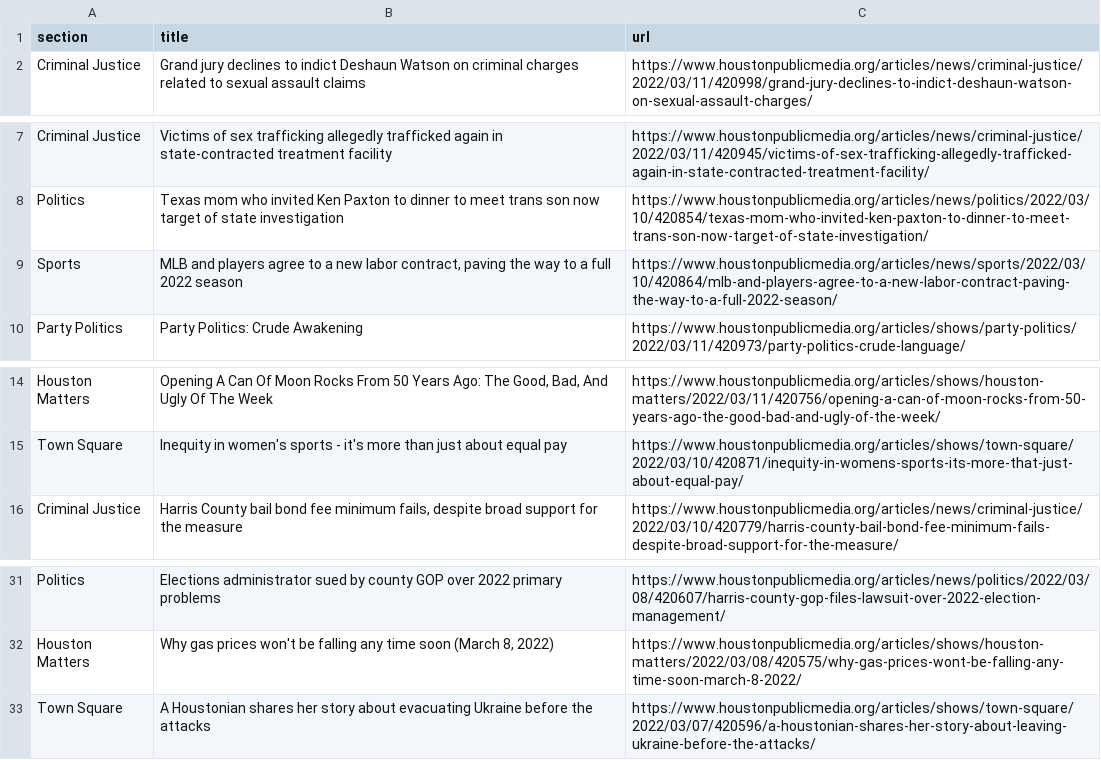
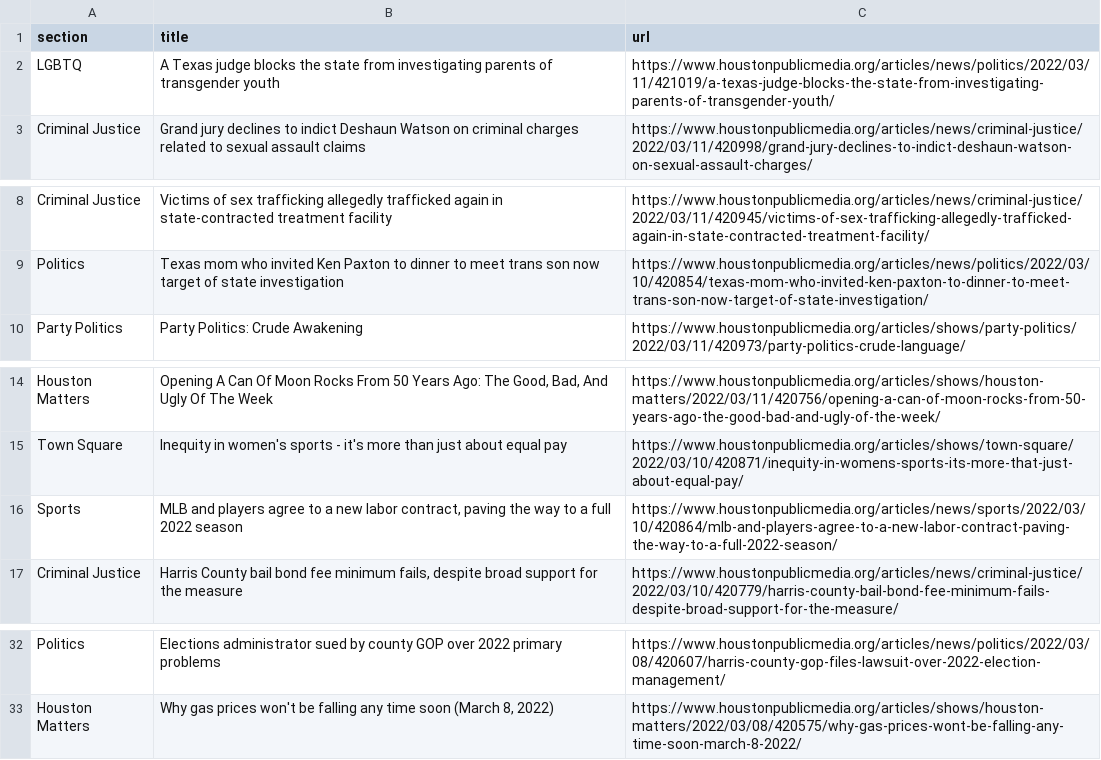
Before and after one commit to jessieblaeser/Autoscraper-Houston-NPR, a CSV file: npr.csv, drawn as a sheet; only a part is shown, gaps mark what is left out.

```diff
--- a/npr.csv
+++ b/npr.csv
@@ -1,2 +1,3 @@
 section,title,url
+LGBTQ,A Texas judge blocks the state from investigating parents of transgender youth,https://www.houstonpublicmedia.org/articles/news/politics/2022/03/11/421019/a-texas-judge-blocks-the-state-from-investigating-parents-of-transgender-youth/
 Criminal Justice,Grand jury declines to indict Deshaun Watson on criminal charges related to sexual assault claims,https://www.houstonpublicmedia.org/articles/news/criminal-justice/2022/03/11/420998/grand-jury-declines-to-indict-deshaun-watson-on-sexual-assault-charges/
@@ -8,3 +9,2 @@ Criminal Justice,Victims of sex trafficking allegedly trafficked again in state-
 Politics,Texas mom who invited Ken Paxton to dinner to meet trans son now target of state investigation,https://www.houstonpublicmedia.org/articles/news/politics/2022/03/10/420854/texas-mom-who-invited-ken-paxton-to-dinner-to-meet-trans-son-now-target-of-state-investigation/
-Sports,"MLB and players agree to a new labor contract, paving the way to a full 2022 season",https://www.houstonpublicmedia.org/articles/news/sports/2022/03/10/420864/mlb-and-players-agree-to-a-new-labor-contract-paving-the-way-to-a-full-2022-season/
 Party Politics,Party Politics: Crude Awakening,https://www.houstonpublicmedia.org/articles/shows/party-politics/2022/03/11/420973/party-politics-crude-language/
@@ -15,2 +15,3 @@ Houston Matters,"Opening A Can Of Moon Rocks From 50 Years Ago: The Good, Bad, A
 Town Square,Inequity in women's sports - it's more than just about equal pay,https://www.houstonpublicmedia.org/articles/shows/town-square/2022/03/10/420871/inequity-in-womens-sports-its-more-that-just-about-equal-pay/
+Sports,"MLB and players agree to a new labor contract, paving the way to a full 2022 season",https://www.houstonpublicmedia.org/articles/news/sports/2022/03/10/420864/mlb-and-players-agree-to-a-new-labor-contract-paving-the-way-to-a-full-2022-season/
 Criminal Justice,"Harris County bail bond fee minimum fails, despite broad support for the measure",https://www.houstonpublicmedia.org/articles/news/criminal-justice/2022/03/10/420779/harris-county-bail-bond-fee-minimum-fails-despite-broad-support-for-the-measure/
@@ -32,2 +33 @@ Politics,Elections administrator sued by county GOP over 2022 primary problems,h
 Houston Matters,"Why gas prices won't be falling any time soon (March 8, 2022)",https://www.houstonpublicmedia.org/articles/shows/houston-matters/2022/03/08/420575/why-gas-prices-wont-be-falling-any-time-soon-march-8-2022/
-Town Square,A Houstonian shares her story about evacuating Ukraine before the attacks,https://www.houstonpublicmedia.org/articles/shows/town-square/2022/03/07/420596/a-houstonian-shares-her-story-about-leaving-ukraine-before-the-attacks/
```
